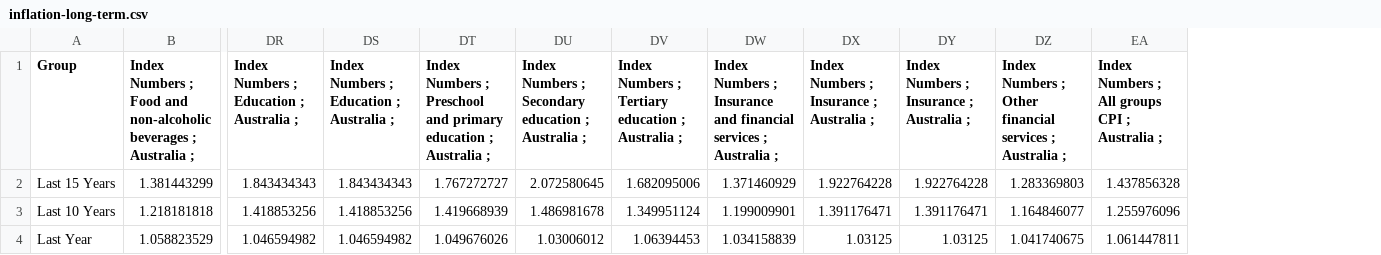
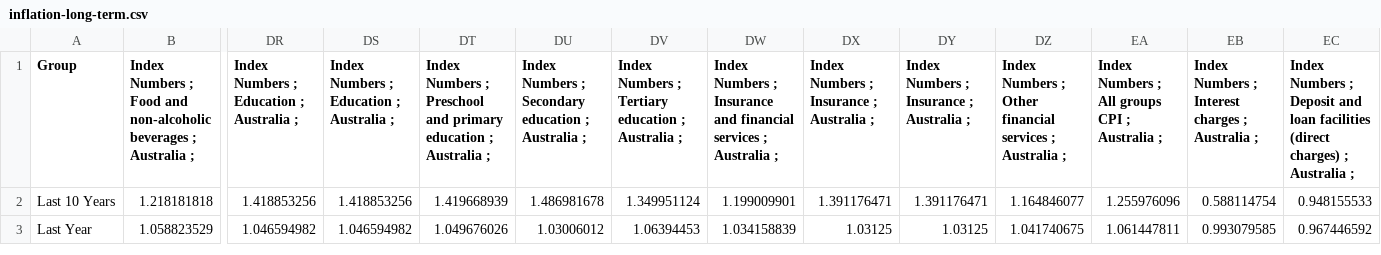
Before and after one commit to abcnews/inflation-calculator, a CSV file: public/inflation-long-term.csv, drawn as a sheet; only a part is shown, gaps mark what is left out; removed rows and columns are numbered as before the commit, all else as after; rows hold the shown columns only; the diff names each change by its address in the sheet, - before the commit and + after, or states it on an @@ line.

```diff
--- a/public/inflation-long-term.csv
+++ b/public/inflation-long-term.csv
+column EB, rows 1-3: Index Numbers ; Interest charges ; Australia ; | 0.588114754 | 0.993079585
+column EC, rows 1-3: Index Numbers ; Deposit and loan facilities (direct charges) ; Australia ; | 0.948155533 | 0.967446592
-row 2: Last 15 Years | 1.381443299 | 1.843434343 | 1.843434343 | 1.767272727 | 2.072580645 | 1.682095006 | 1.371460929 | 1.922764228 | 1.922764228 | 1.283369803 | 1.437856328
```
Also changed, not shown: 5 other files.
